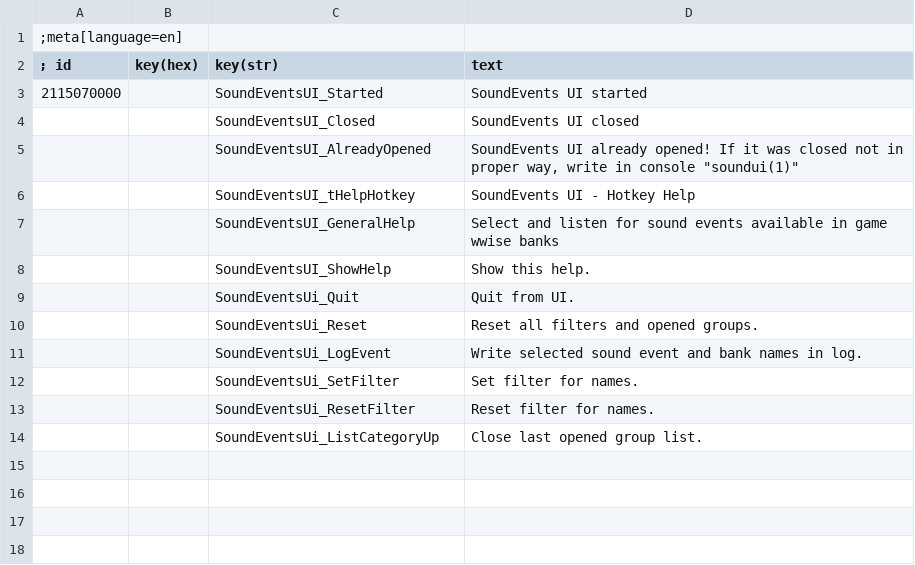
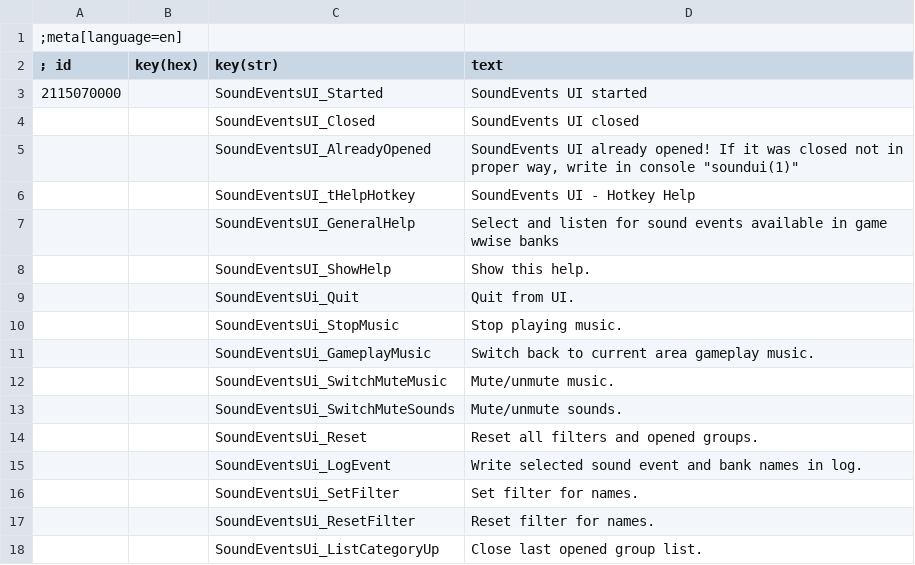
Before and after one commit to nikich340/Witcher3_quest_utils, a CSV file: w3.modSoundEventsUi/strings/strings.mod.en.csv, drawn as a sheet.

Commit message:
Final updates for SoundUi

```diff
--- a/w3.modSoundEventsUi/strings/strings.mod.en.csv
+++ b/w3.modSoundEventsUi/strings/strings.mod.en.csv
@@ -9,2 +9,6 @@
 		  |        |SoundEventsUi_Quit|Quit from UI.
+		  |        |SoundEventsUi_StopMusic|Stop playing music.
+		  |        |SoundEventsUi_GameplayMusic|Switch back to current area gameplay music.
+		  |        |SoundEventsUi_SwitchMuteMusic|Mute/unmute music.
+		  |        |SoundEventsUi_SwitchMuteSounds|Mute/unmute sounds.
 		  |        |SoundEventsUi_Reset|Reset all filters and opened groups.
```
Also changed, not shown: 2 other files.
